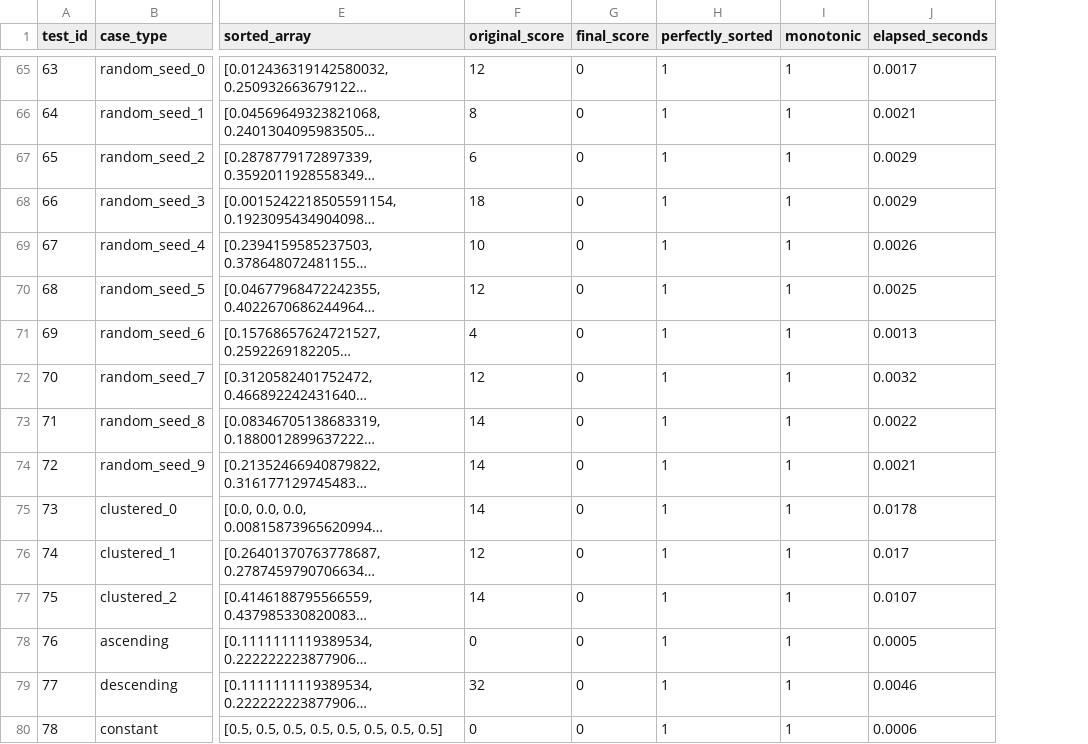
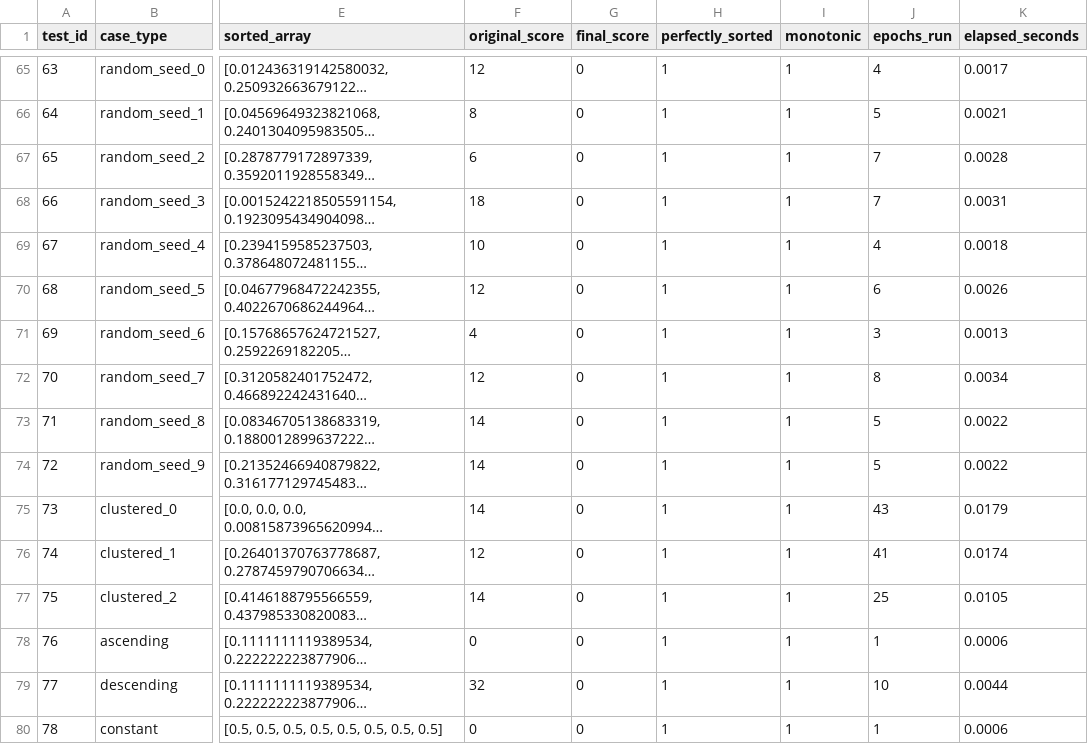
Before and after one commit to arf-themascoteers/mysort, a CSV file: test_results.csv, drawn as a sheet; only a part is shown, gaps mark what is left out; long unchanged cells end in …; addresses are those after the commit; the diff covers the shown part only; the diff names each change by its address in the sheet, - before the commit and + after, or states it on an @@ line.

```diff
--- a/test_results.csv
+++ b/test_results.csv
+column J (epochs_run), rows 65-80: 4 | 5 | 7 | 7 | 4 | 6 | 3 | 8 | 5 | 5 | 43 | 41 | 25 | 1 | 10 | 1
-K67 (elapsed_seconds): 0.0029
+K67 (elapsed_seconds): 0.0028
-K68 (elapsed_seconds): 0.0029
+K68 (elapsed_seconds): 0.0031
-K69 (elapsed_seconds): 0.0026
+K69 (elapsed_seconds): 0.0018
-K70 (elapsed_seconds): 0.0025
+K70 (elapsed_seconds): 0.0026
-K72 (elapsed_seconds): 0.0032
+K72 (elapsed_seconds): 0.0034
-K74 (elapsed_seconds): 0.0021
+K74 (elapsed_seconds): 0.0022
-K75 (elapsed_seconds): 0.0178
+K75 (elapsed_seconds): 0.0179
-K76 (elapsed_seconds): 0.017
+K76 (elapsed_seconds): 0.0174
-K77 (elapsed_seconds): 0.0107
+K77 (elapsed_seconds): 0.0105
-K78 (elapsed_seconds): 0.0005
+K78 (elapsed_seconds): 0.0006
-K79 (elapsed_seconds): 0.0046
+K79 (elapsed_seconds): 0.0044
```
Also changed, not shown: 90 edited cells elsewhere in this file, 2 other files.
